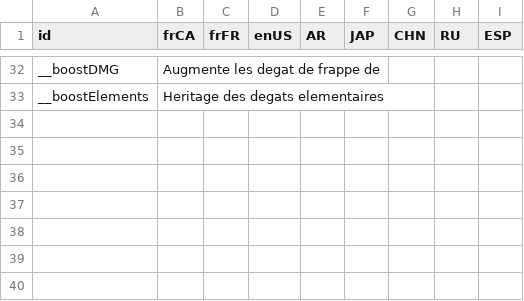
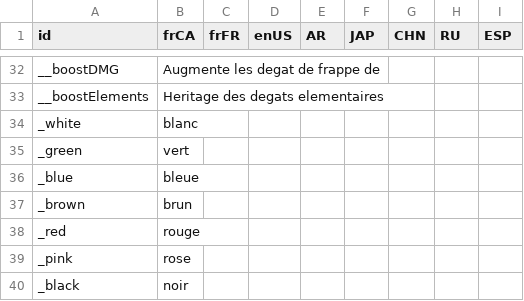
Before and after one commit to djmisterjon/ANFT, a CSV file: data/string/dataString_keyword.csv, drawn as a sheet; only a part is shown, gaps mark what is left out.

```diff
--- a/data/string/dataString_keyword.csv
+++ b/data/string/dataString_keyword.csv
@@ -33 +33,8 @@ __boostDMG;Augmente les degat de frappe de;;;;;;;
 __boostElements;Heritage des degats elementaires;;;;;;;
+_white;blanc;;;;;;;
+_green;vert;;;;;;;
+_blue;bleue;;;;;;;
+_brown;brun;;;;;;;
+_red;rouge;;;;;;;
+_pink;rose;;;;;;;
+_black;noir;;;;;;;
```
Also changed, not shown: data/base/items.csv, data/string/dataString_items.csv, 12 other files.
